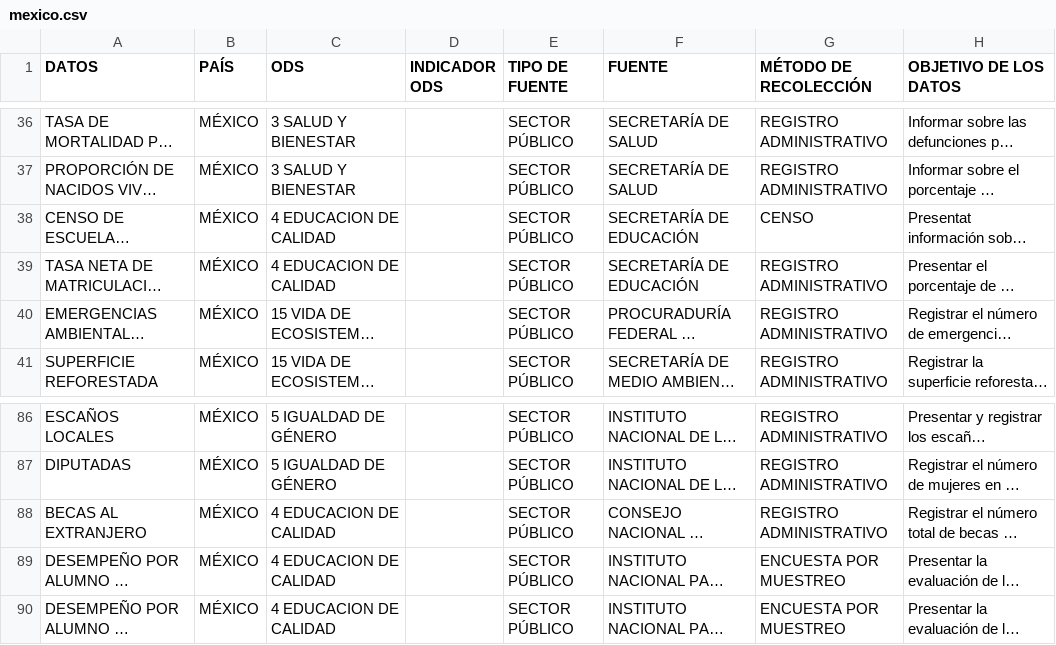
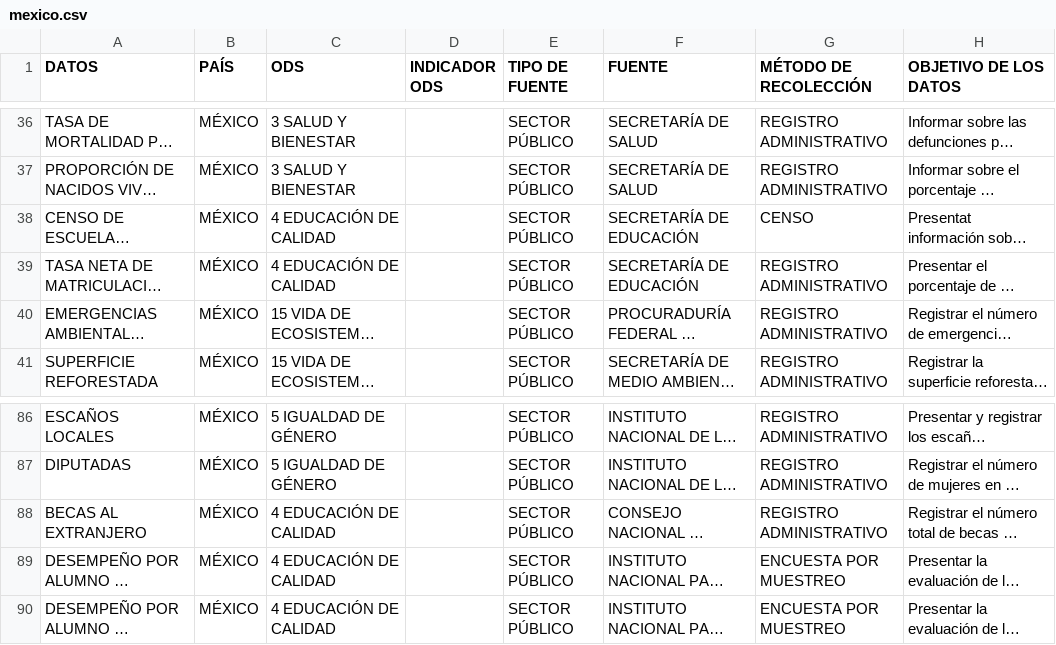
Before and after one commit to cepei/actores-y-datos, a CSV file: app/network-viz/data/mexico.csv, drawn as a sheet; only a part is shown, gaps mark what is left out; long unchanged cells end in …; the diff names each change by its address in the sheet, - before the commit and + after, or states it on an @@ line.

```diff
--- a/app/network-viz/data/mexico.csv
+++ b/app/network-viz/data/mexico.csv
-C38:C39 (ODS): 4 EDUCACION DE CALIDAD
+C38:C39 (ODS): 4 EDUCACIÓN DE CALIDAD
-C88:C90 (ODS): 4 EDUCACION DE CALIDAD
+C88:C90 (ODS): 4 EDUCACIÓN DE CALIDAD
```
Also changed, not shown: 8 other files.
